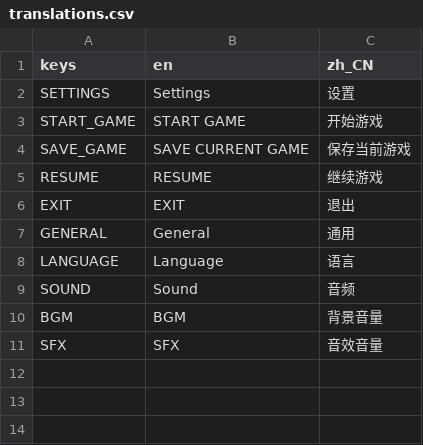
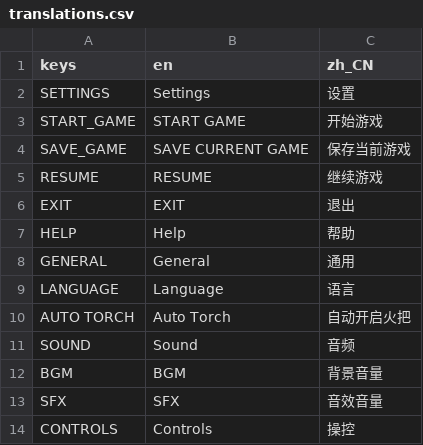
Before and after one commit to tobby3600/CropTails, a CSV file: translations/translations.csv, drawn as a sheet; only a part is shown; the diff covers the shown part only; the diff names each change by its address in the sheet, - before the commit and + after, or states it on an @@ line.

Commit message:
help ui

```diff
--- a/translations/translations.csv
+++ b/translations/translations.csv
+row 7: HELP | Help | 帮助
+row 10: AUTO TORCH | Auto Torch | 自动开启火把
+row 14: CONTROLS | Controls | 操控
```
Also changed, not shown: 7 added rows elsewhere in this file, 20 other files.
